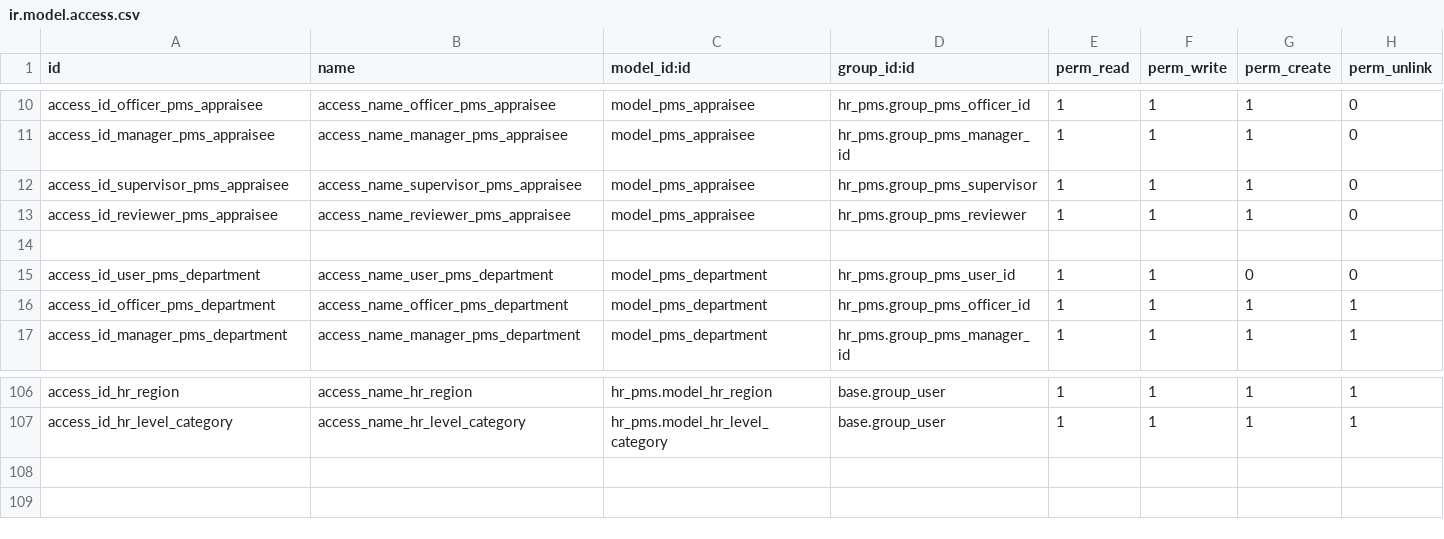
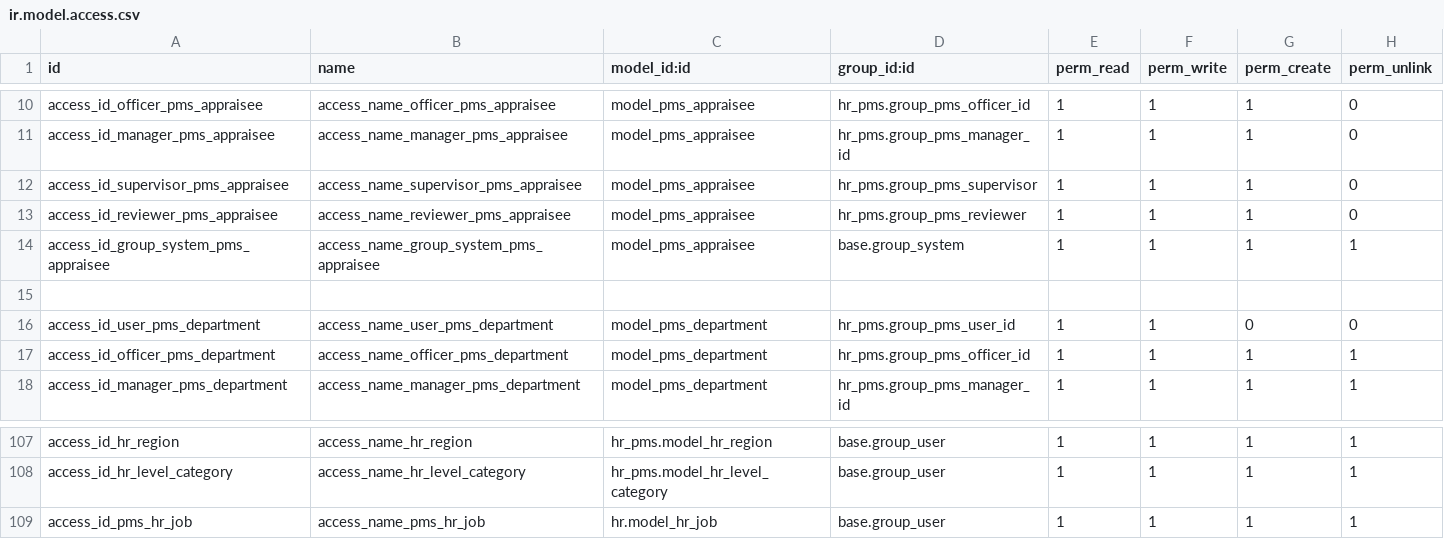
Before and after one commit to madux/hr_pms, a CSV file: hr_pms/security/ir.model.access.csv, drawn as a sheet; only a part is shown, gaps mark what is left out.

```diff
--- a/hr_pms/security/ir.model.access.csv
+++ b/hr_pms/security/ir.model.access.csv
@@ -13,2 +13,3 @@ access_id_supervisor_pms_appraisee,access_name_supervisor_pms_appraisee,model_pm
 access_id_reviewer_pms_appraisee,access_name_reviewer_pms_appraisee,model_pms_appraisee,hr_pms.group_pms_reviewer,1,1,1,0
+access_id_group_system_pms_appraisee,access_name_group_system_pms_appraisee,model_pms_appraisee,base.group_system,1,1,1,1
 
@@ -107 +108,2 @@ access_id_hr_region,access_name_hr_region,hr_pms.model_hr_region,base.group_user
 access_id_hr_level_category,access_name_hr_level_category,hr_pms.model_hr_level_category,base.group_user,1,1,1,1
+access_id_pms_hr_job,access_name_pms_hr_job,hr.model_hr_job,base.group_user,1,1,1,1
```
Also changed, not shown: 10 other files.
